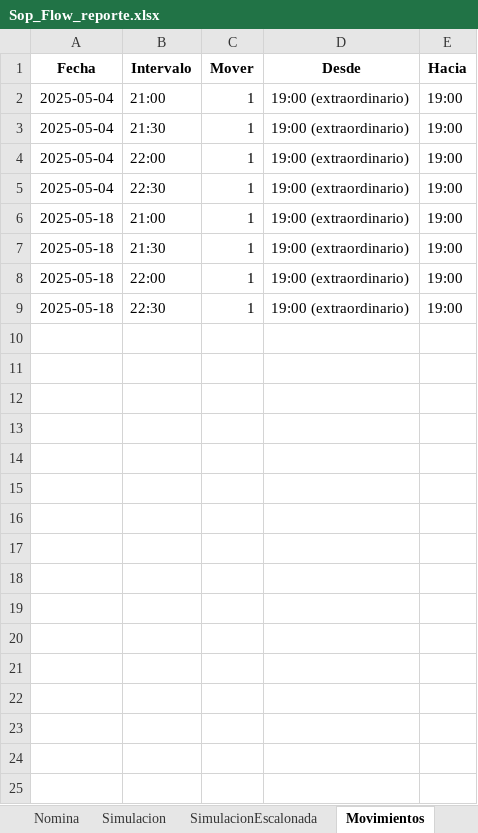
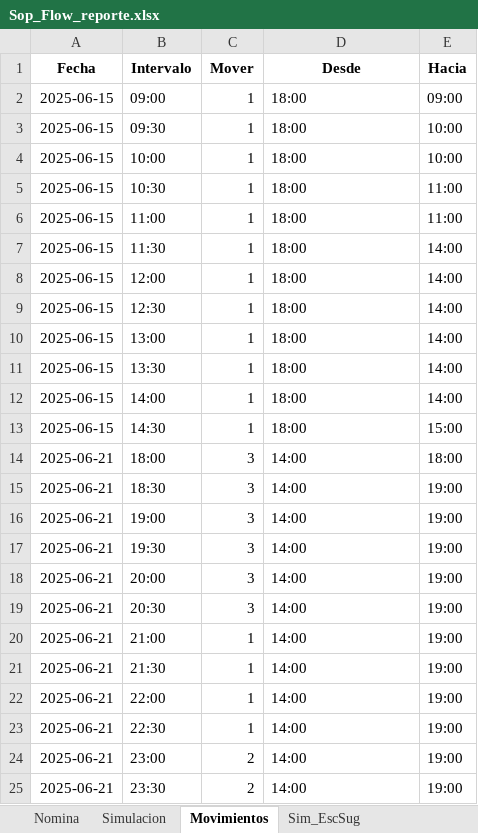
Before and after one commit to JoakoBallesteros/WorkForce, an Excel workbook: services/Sop_Flow_reporte.xlsx, sheet Movimientos, drawn as a sheet; values as stored, in another font and other column widths than the file's, no borders; removed rows and columns are numbered as before the commit, all else as after; the diff names each change by its address in the sheet, - before the commit and + after, or states it on an @@ line.

```diff
--- a/services/Sop_Flow_reporte.xlsx (sheet Movimientos)
+++ b/services/Sop_Flow_reporte.xlsx (sheet Movimientos)
-sheet tab: SimulacionEscalonada
+sheet tab: Sim_EscSug
+row 2: 2025-06-15 | 09:00 | 1 | 18:00 | 09:00
+row 3: 2025-06-15 | 09:30 | 1 | 18:00 | 10:00
+row 4: 2025-06-15 | 10:00 | 1 | 18:00 | 10:00
+row 5: 2025-06-15 | 10:30 | 1 | 18:00 | 11:00
+row 6: 2025-06-15 | 11:00 | 1 | 18:00 | 11:00
+row 7: 2025-06-15 | 11:30 | 1 | 18:00 | 14:00
-A8:A9 (Fecha): 2025-05-04
+A8:A9 (Fecha): 2025-06-15
-B8 (Intervalo): 21:00
+B8 (Intervalo): 12:00
-D8:D9 (Desde): 19:00 (extraordinario)
+D8:D9 (Desde): 18:00
-E8:E9 (Hacia): 19:00
+E8:E9 (Hacia): 14:00
-B9 (Intervalo): 21:30
+B9 (Intervalo): 12:30
-row 4: 2025-05-04 | 22:00 | 1 | 19:00 (extraordinario) | 19:00
-row 5: 2025-05-04 | 22:30 | 1 | 19:00 (extraordinario) | 19:00
+row 10: 2025-06-15 | 13:00 | 1 | 18:00 | 14:00
+row 11: 2025-06-15 | 13:30 | 1 | 18:00 | 14:00
+row 12: 2025-06-15 | 14:00 | 1 | 18:00 | 14:00
+row 13: 2025-06-15 | 14:30 | 1 | 18:00 | 15:00
+row 14: 2025-06-21 | 18:00 | 3 | 14:00 | 18:00
+row 15: 2025-06-21 | 18:30 | 3 | 14:00 | 19:00
+row 16: 2025-06-21 | 19:00 | 3 | 14:00 | 19:00
+row 17: 2025-06-21 | 19:30 | 3 | 14:00 | 19:00
+row 18: 2025-06-21 | 20:00 | 3 | 14:00 | 19:00
+row 19: 2025-06-21 | 20:30 | 3 | 14:00 | 19:00
-A20:A23 (Fecha): 2025-05-18
+A20:A23 (Fecha): 2025-06-21
-D20:D23 (Desde): 19:00 (extraordinario)
+D20:D23 (Desde): 14:00
+row 24: 2025-06-21 | 23:00 | 2 | 14:00 | 19:00
+row 25: 2025-06-21 | 23:30 | 2 | 14:00 | 19:00
```
Also changed, not shown: sheet Simulacion, sheet Nomina, other sheet tabs, nomina.xlsx, services/Sop_Conectividad_reporte.xlsx, 15 other files.
